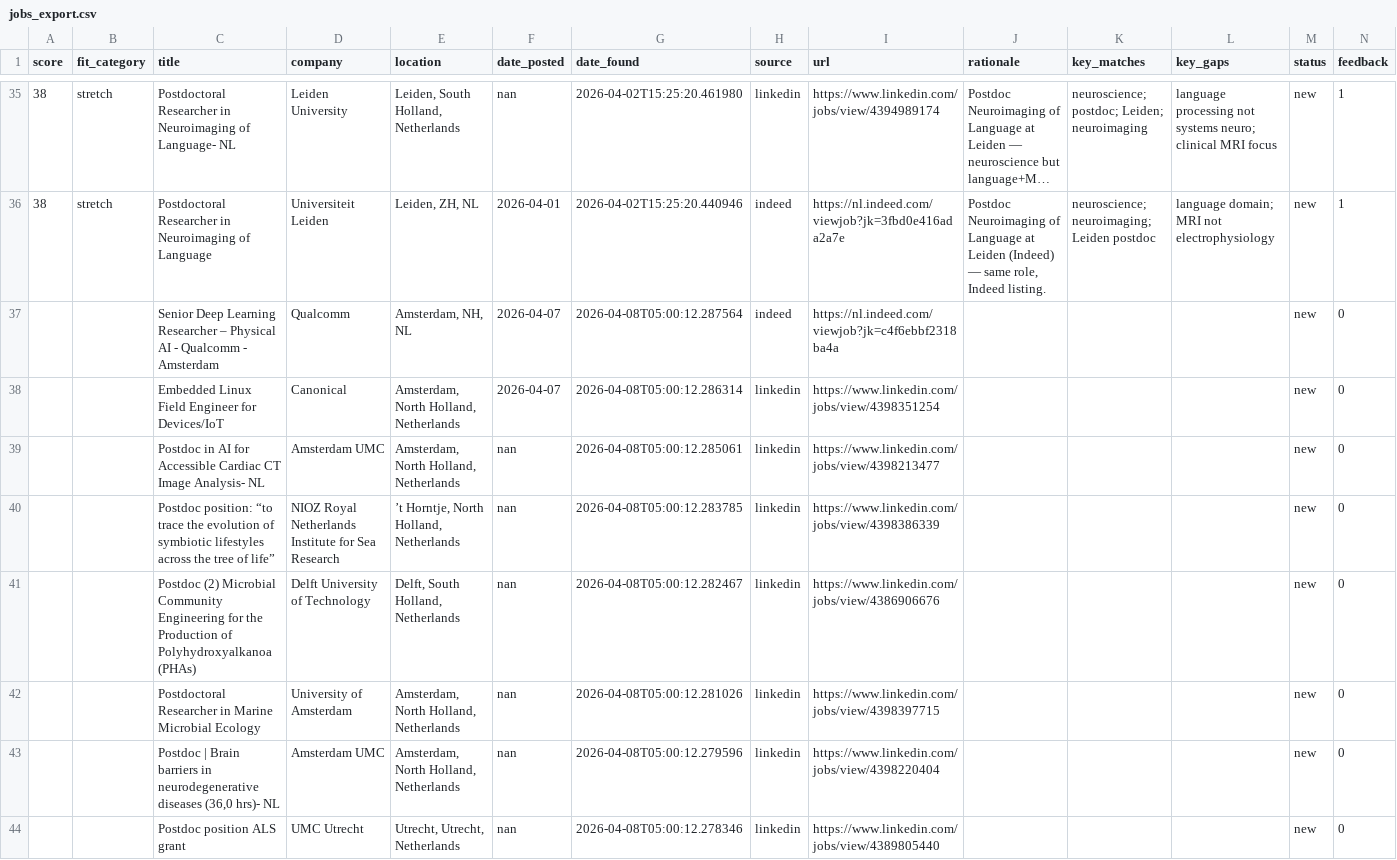
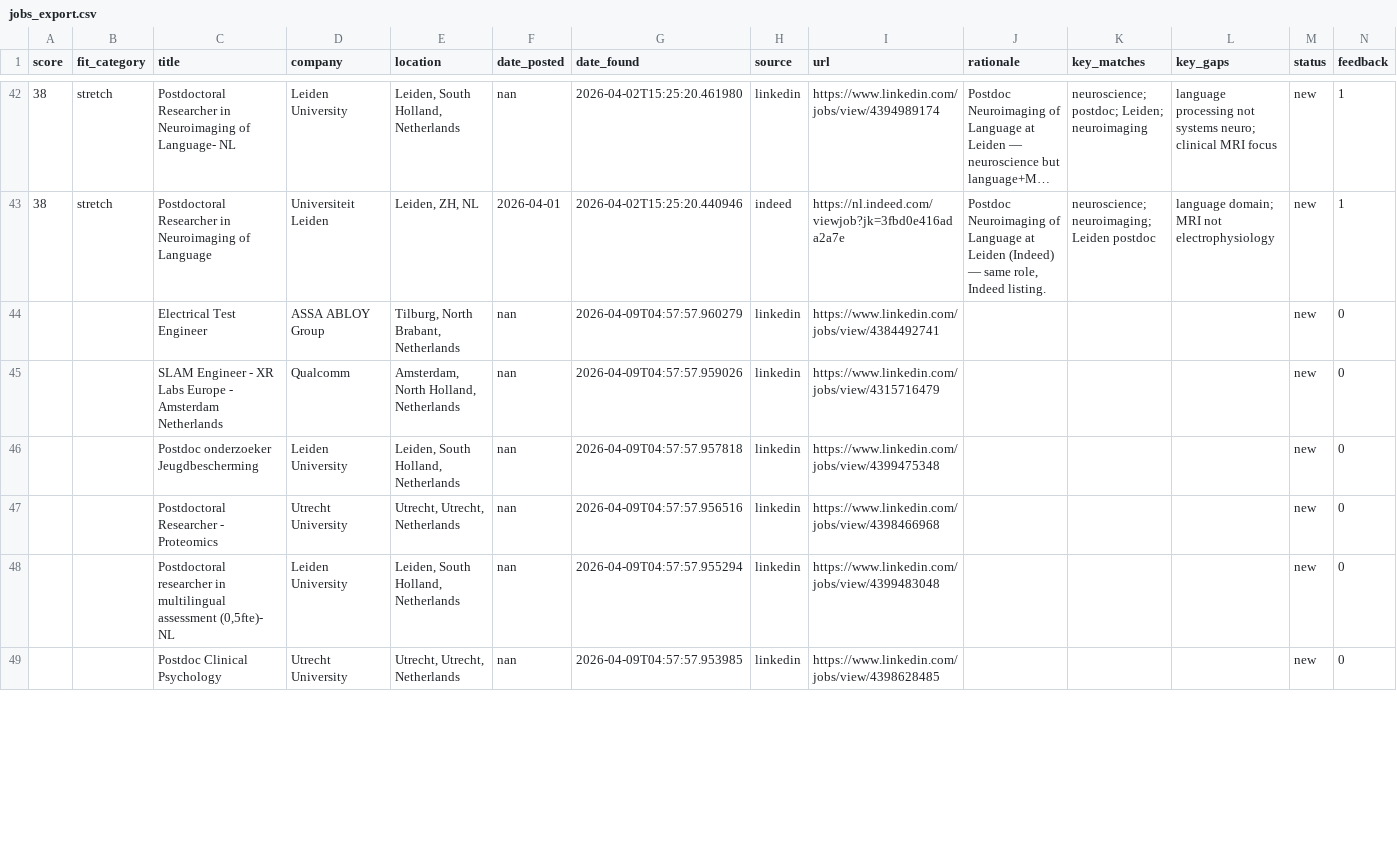
Before and after one commit to benefron/job-search-agent, a CSV file: data/jobs_export.csv, drawn as a sheet; only a part is shown, gaps mark what is left out; long unchanged cells end in …; the diff covers the shown part only.

```diff
--- a/data/jobs_export.csv
+++ b/data/jobs_export.csv
@@ -36,9 +43,7 @@ score,fit_category,title,company,location,date_posted,date_found,source,url,rati
 38,stretch,Postdoctoral Researcher in Neuroimaging of Language,Universiteit Leiden,"Leiden, ZH, NL",2026-04-01,2026-04-02T15:25:20.440946,indeed,https://nl.indeed.com/viewjob?jk=3fbd0e416ada2a7e,"Postdoc Neuroimaging of Language at Leiden (Indeed) — same role, Indeed listing.",neuroscience; neuroimaging; Leiden postdoc,language domain; MRI not electrophysiology,new,1
-,,Senior Deep Learning Researcher – Physical AI - Qualcomm - Amsterdam,Qualcomm,"Amsterdam, NH, NL",2026-04-07,2026-04-08T05:00:12.287564,indeed,https://nl.indeed.com/viewjob?jk=c4f6ebbf2318ba4a,,,,new,0
-,,Embedded Linux Field Engineer for Devices/IoT,Canonical,"Amsterdam, North Holland, Netherlands",2026-04-07,2026-04-08T05:00:12.286314,linkedin,https://www.linkedin.com/jobs/view/4398351254,,,,new,0
-,,Postdoc in AI for Accessible Cardiac CT Image Analysis- NL,Amsterdam UMC,"Amsterdam, North Holland, Netherlands",nan,2026-04-08T05:00:12.285061,linkedin,https://www.linkedin.com/jobs/view/4398213477,,,,new,0
-,,Postdoc position: “to trace the evolution of symbiotic lifestyles across the tree of life”,NIOZ Royal Netherlands Institute for Sea Research,"’t Horntje, North Holland, Netherlands",nan,2026-04-08T05:00:12.283785,linkedin,https://www.linkedin.com/jobs/view/4398386339,,,,new,0
-,,Postdoc (2) Microbial Community Engineering for the Production of Polyhydroxyalkanoa (PHAs),Delft University of Technology,"Delft, South Holland, Netherlands",nan,2026-04-08T05:00:12.282467,linkedin,https://www.linkedin.com/jobs/view/4386906676,,,,new,0
-,,Postdoctoral Researcher in Marine Microbial Ecology,University of Amsterdam,"Amsterdam, North Holland, Netherlands",nan,2026-04-08T05:00:12.281026,linkedin,https://www.linkedin.com/jobs/view/4398397715,,,,new,0
-,,"Postdoc | Brain barriers in neurodegenerative diseases (36,0 hrs)- NL",Amsterdam UMC,"Amsterdam, North Holland, Netherlands",nan,2026-04-08T05:00:12.279596,linkedin,https://www.linkedin.com/jobs/view/4398220404,,,,new,0
-,,Postdoc position ALS grant,UMC Utrecht,"Utrecht, Utrecht, Netherlands",nan,2026-04-08T05:00:12.278346,linkedin,https://www.linkedin.com/jobs/view/4389805440,,,,new,0
+,,Electrical Test Engineer,ASSA ABLOY Group,"Tilburg, North Brabant, Netherlands",nan,2026-04-09T04:57:57.960279,linkedin,https://www.linkedin.com/jobs/view/4384492741,,,,new,0
+,,SLAM Engineer - XR Labs Europe - Amsterdam Netherlands,Qualcomm,"Amsterdam, North Holland, Netherlands",nan,2026-04-09T04:57:57.959026,linkedin,https://www.linkedin.com/jobs/view/4315716479,,,,new,0
+,,Postdoc onderzoeker Jeugdbescherming,Leiden University,"Leiden, South Holland, Netherlands",nan,2026-04-09T04:57:57.957818,linkedin,https://www.linkedin.com/jobs/view/4399475348,,,,new,0
+,,Postdoctoral Researcher - Proteomics,Utrecht University,"Utrecht, Utrecht, Netherlands",nan,2026-04-09T04:57:57.956516,linkedin,https://www.linkedin.com/jobs/view/4398466968,,,,new,0
+,,"Postdoctoral researcher in multilingual assessment (0,5fte)- NL",Leiden University,"Leiden, South Holland, Netherlands",nan,2026-04-09T04:57:57.955294,linkedin,https://www.linkedin.com/jobs/view/4399483048,,,,new,0
+,,Postdoc Clinical Psychology,Utrecht University,"Utrecht, Utrecht, Netherlands",nan,2026-04-09T04:57:57.953985,linkedin,https://www.linkedin.com/jobs/view/4398628485,,,,new,0
```
Also changed, not shown: 11 added rows and 16 edited cells elsewhere in this file, 4 other files.
